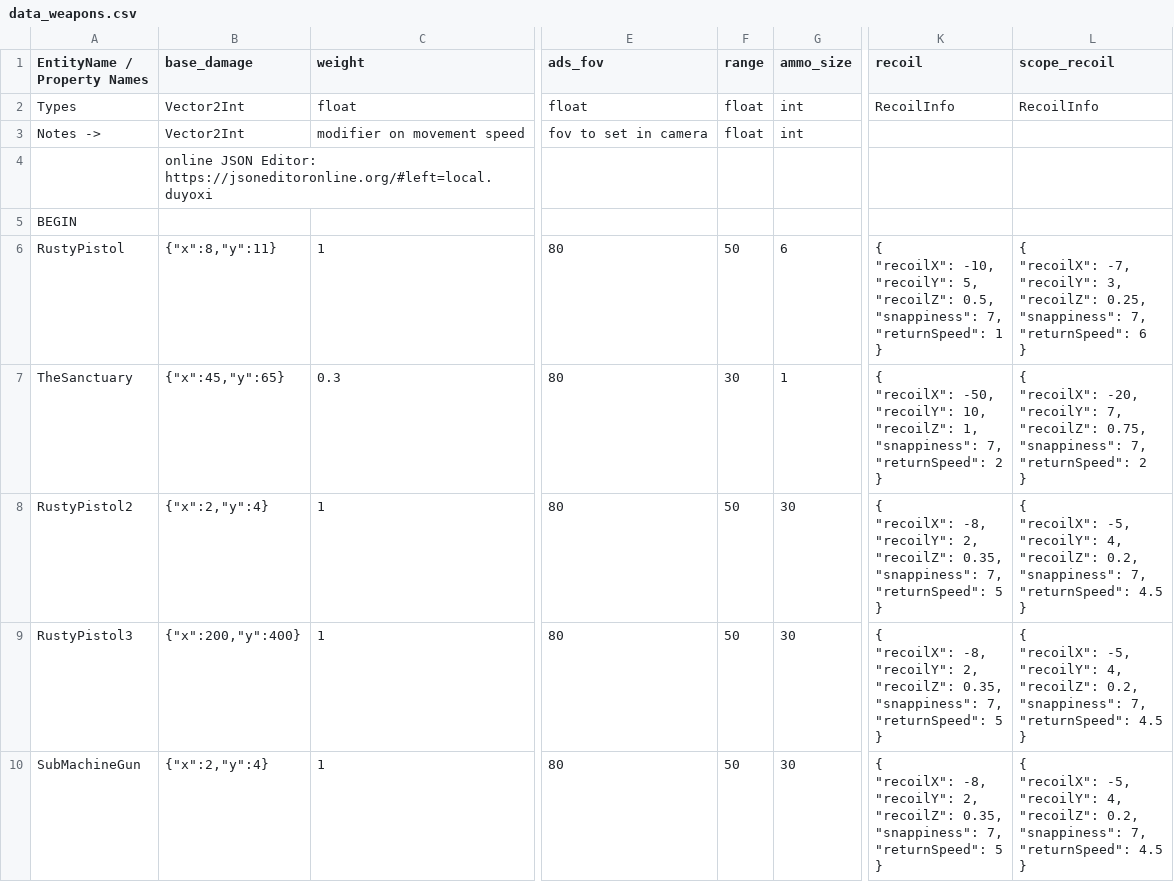
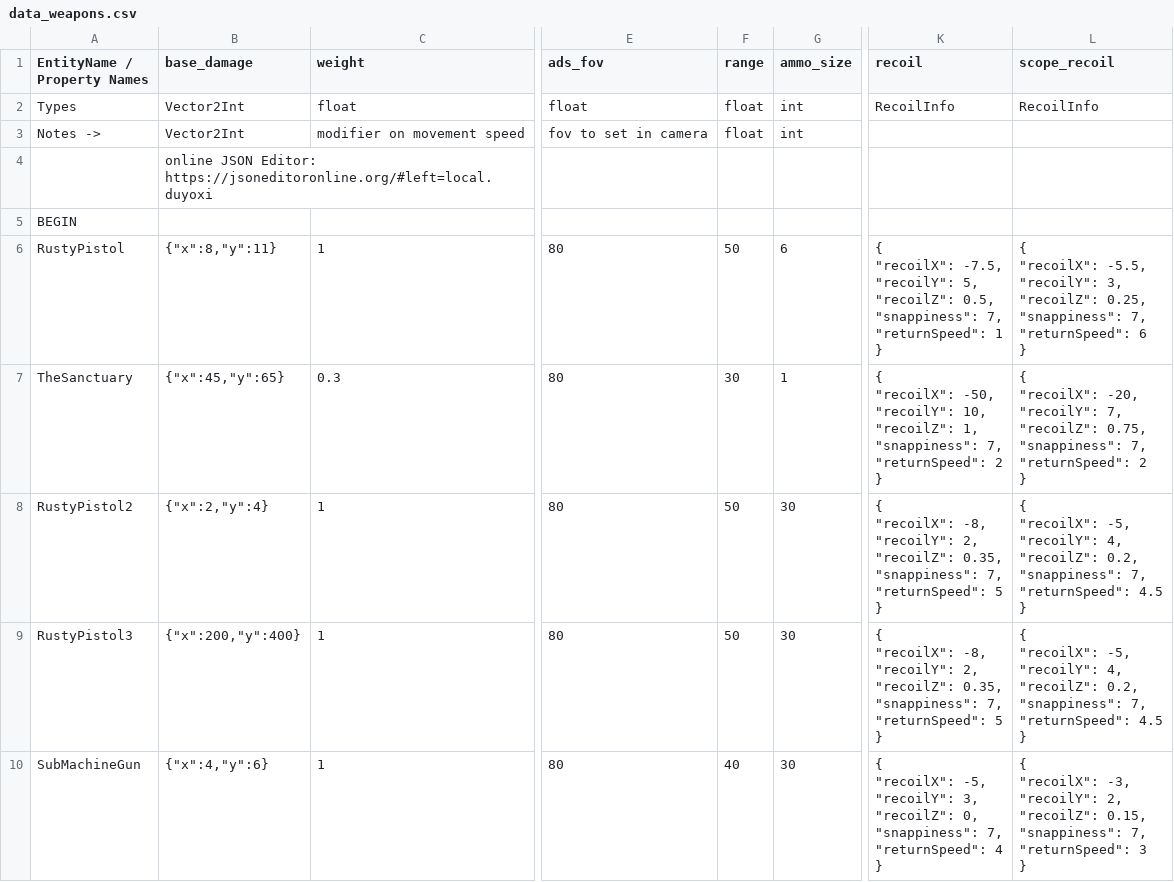
Before and after one commit to cty288/Capstone, a CSV file: Assets/Resources/data_weapons.csv, drawn as a sheet; only a part is shown, gaps mark what is left out; ↵ is a line break in a cell; the diff names each change by its address in the sheet, - before the commit and + after, or states it on an @@ line.

```diff
--- a/Assets/Resources/data_weapons.csv
+++ b/Assets/Resources/data_weapons.csv
-K6 (recoil): { ↵ "recoilX": -10, ↵ "recoilY": 5,…
+K6 (recoil): { ↵ "recoilX": -7.5, ↵ "recoilY": 5,…
-L6 (scope_recoil): { ↵ "recoilX": -7, ↵ "recoilY": 3,…
+L6 (scope_recoil): { ↵ "recoilX": -5.5, ↵ "recoilY": 3,…
-B10 (base_damage): {"x":2,"y":4}
+B10 (base_damage): {"x":4,"y":6}
-F10 (range): 50
+F10 (range): 40
-K10 (recoil): { ↵ "recoilX": -8, ↵ "recoilY": 2, ↵ "recoilZ": 0.35, ↵ "snappiness": 7, ↵ "returnSpeed": 5 ↵ }
+K10 (recoil): { ↵ "recoilX": -5, ↵ "recoilY": 3, ↵ "recoilZ": 0, ↵ "snappiness": 7, ↵ "returnSpeed": 4 ↵ }
-L10 (scope_recoil): { ↵ "recoilX": -5, ↵ "recoilY": 4, ↵ "recoilZ": 0.2, ↵ "snappiness": 7, ↵ "returnSpeed": 4.5 ↵ }
+L10 (scope_recoil): { ↵ "recoilX": -3, ↵ "recoilY": 2, ↵ "recoilZ": 0.15, ↵ "snappiness": 7, ↵ "returnSpeed": 3 ↵ }
```
Also changed, not shown: Assets/Resources/data_enemies.csv, Assets/Resources/data_normal_enemies.csv, 12 other files.
